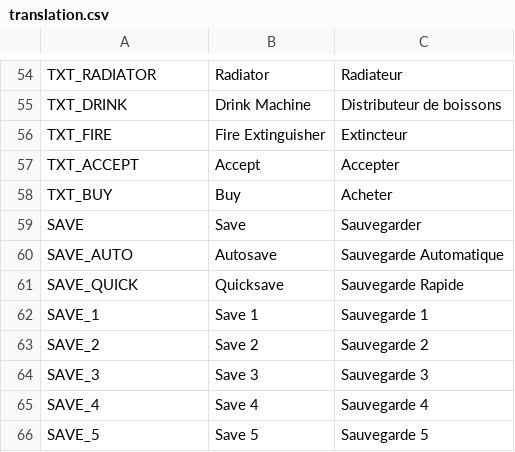
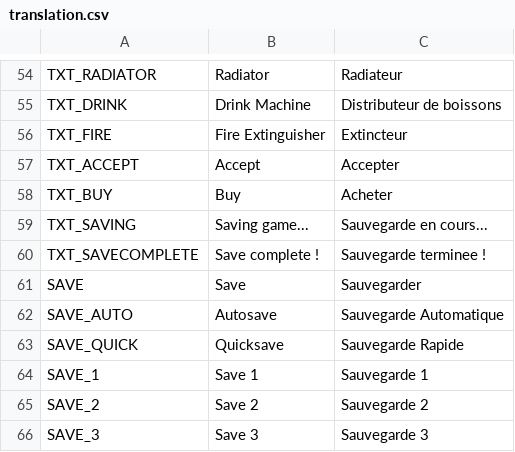
Before and after one commit to AdrienBourgois/ThemeHospital, a CSV file: translation/translation.csv, drawn as a sheet; only a part is shown, gaps mark what is left out; the shorter side is filled out with more unchanged rows.

Commit message:
Update save features, Added translation

```diff
--- a/translation/translation.csv
+++ b/translation/translation.csv
@@ -58,2 +58,4 @@ TXT_ACCEPT, Accept, Accepter
 TXT_BUY, Buy, Acheter
+TXT_SAVING, Saving game..., Sauvegarde en cours...
+TXT_SAVECOMPLETE, Save complete !, Sauvegarde terminee !
 SAVE, Save, Sauvegarder
```
Also changed, not shown: 8 other files.
